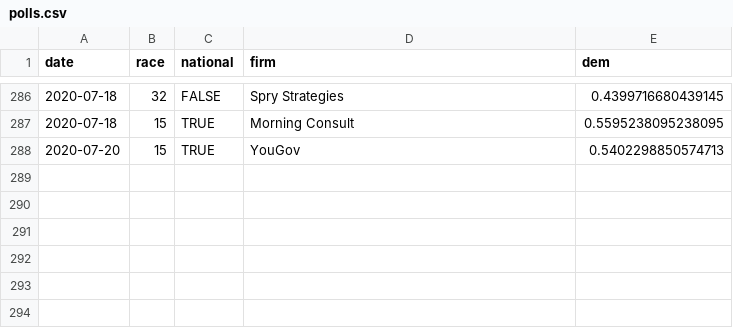
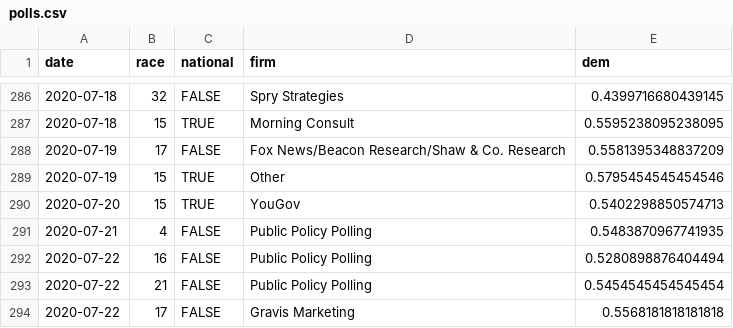
Before and after one commit to CoryMcCartan/senate, a CSV file: docs/polls.csv, drawn as a sheet; only a part is shown, gaps mark what is left out; the diff names each change by its address in the sheet, - before the commit and + after, or states it on an @@ line.

```diff
--- a/docs/polls.csv
+++ b/docs/polls.csv
+row 288: 2020-07-19 | 17 | FALSE | Fox News/Beacon Research/Shaw & Co. Research | 0.5581395348837209
+row 289: 2020-07-19 | 15 | TRUE | Other | 0.5795454545454546
+row 291: 2020-07-21 | 4 | FALSE | Public Policy Polling | 0.5483870967741935
+row 292: 2020-07-22 | 16 | FALSE | Public Policy Polling | 0.5280898876404494
+row 293: 2020-07-22 | 21 | FALSE | Public Policy Polling | 0.5454545454545454
+row 294: 2020-07-22 | 17 | FALSE | Gravis Marketing | 0.5568181818181818
```
Also changed, not shown: docs/history.csv, docs/race_history.csv, 2 other files.
